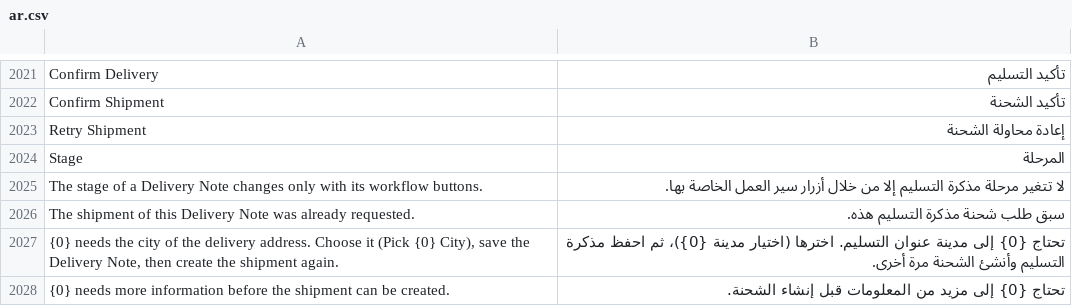
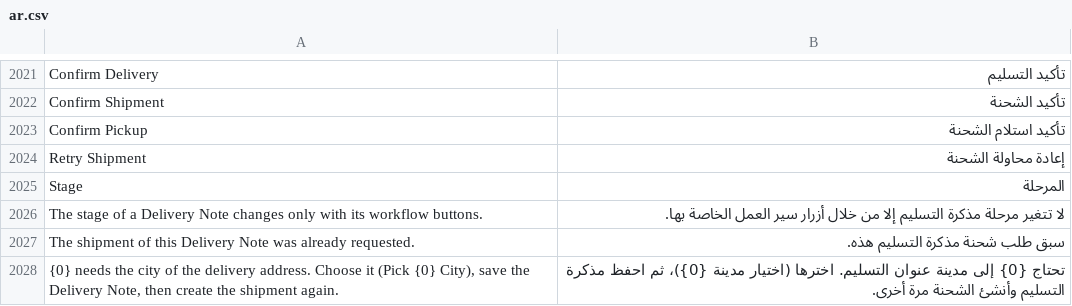
Before and after one commit to MohamedAmirr/tamwenat-el-zekrayat, a CSV file: apps/marketplace_integrations/marketplace_integrations/translations/ar.csv, drawn as a sheet; only a part is shown, gaps mark what is left out; the shorter side is filled out with more unchanged rows; the diff names each change by its address in the sheet, - before the commit and + after, or states it on an @@ line.

Commit message:
feat(noon): manual Ready for Pickup, Confirm Pickup, Confirm Delivery stages (#540)
Noon's Shipped status only means the shipment exists at Noon, not that the parcel left the warehouse, so a submitted Noon note now starts in Ready for Pickup and a person confirms pickup and delivery; no later Noon read overwrites those manual stages.

```diff
--- a/apps/marketplace_integrations/marketplace_integrations/translations/ar.csv
+++ b/apps/marketplace_integrations/marketplace_integrations/translations/ar.csv
+row 2023: Confirm Pickup | تأكيد استلام الشحنة
```
Also changed, not shown: 16 other files.
